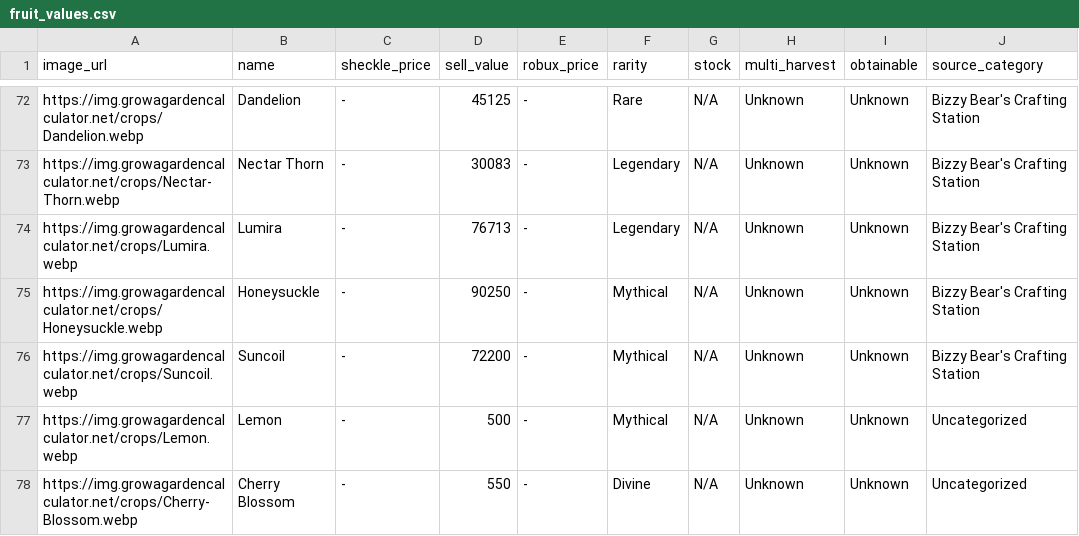
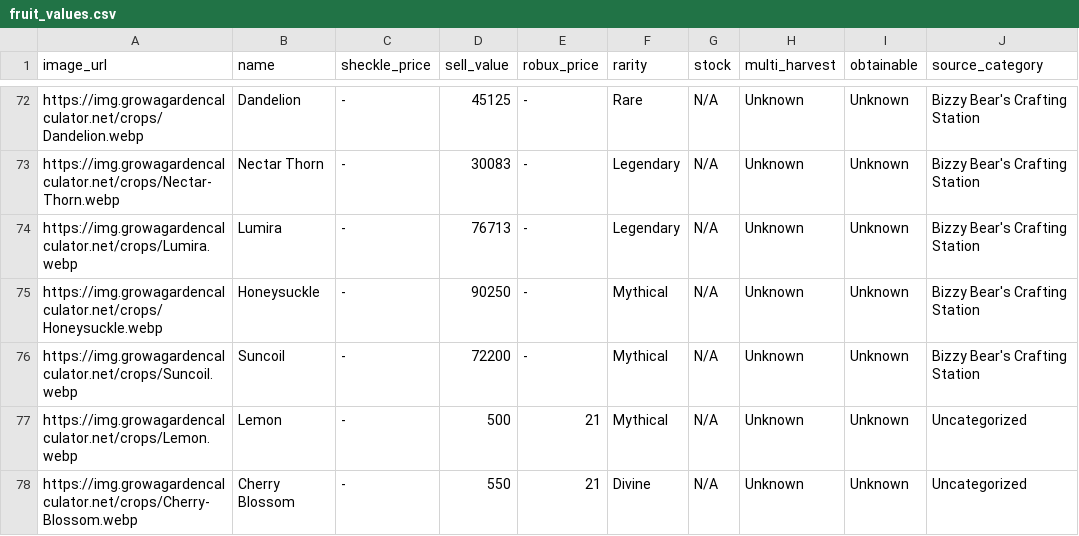
Before and after one commit to Peeeweee/Project_Grow_a_Garden_Live_Stock_Dashboard, a CSV file: fruit_values.csv, drawn as a sheet; only a part is shown, gaps mark what is left out.

```diff
--- a/fruit_values.csv
+++ b/fruit_values.csv
@@ -76,3 +76,3 @@
 "https://img.growagardencalculator.net/crops/Suncoil.webp","Suncoil","-","72200","-","Mythical","N/A","Unknown","Unknown","Bizzy Bear's Crafting Station"
-"https://img.growagardencalculator.net/crops/Lemon.webp","Lemon","-","500","-","Mythical","N/A","Unknown","Unknown","Uncategorized"
-"https://img.growagardencalculator.net/crops/Cherry-Blossom.webp","Cherry Blossom","-","550","-","Divine","N/A","Unknown","Unknown","Uncategorized"
+"https://img.growagardencalculator.net/crops/Lemon.webp","Lemon","-","500","21","Mythical","N/A","Unknown","Unknown","Uncategorized"
+"https://img.growagardencalculator.net/crops/Cherry-Blossom.webp","Cherry Blossom","-","550","21","Divine","N/A","Unknown","Unknown","Uncategorized"
```
Also changed, not shown: 4 other files.
